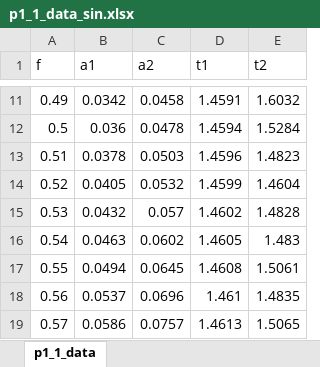
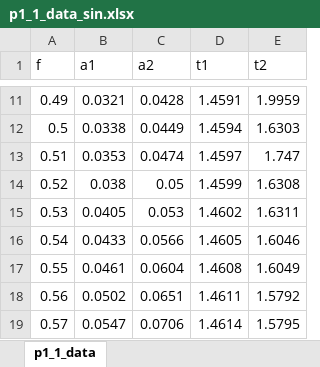
Before and after one commit to Ageha-Xia/simulation, an Excel workbook: Hw2/report/p1_1_data_sin.xlsx, sheet p1_1_data, drawn as a sheet; only a part is shown, gaps mark what is left out; values as stored, in another font and other column widths than the file's, no borders; charts and pictures not drawn; the diff covers the shown part only; the diff names each change by its address in the sheet, - before the commit and + after, or states it on an @@ line.

```diff
--- a/Hw2/report/p1_1_data_sin.xlsx (sheet p1_1_data)
+++ b/Hw2/report/p1_1_data_sin.xlsx (sheet p1_1_data)
-B11 (a1): 0.0342
+B11 (a1): 0.0321
-C11 (a2): 0.0458
+C11 (a2): 0.0428
-E11 (t2): 1.6032
+E11 (t2): 1.9959
-B12 (a1): 0.036
+B12 (a1): 0.0338
-C12 (a2): 0.0478
+C12 (a2): 0.0449
-E12 (t2): 1.5284
+E12 (t2): 1.6303
-B13 (a1): 0.0378
+B13 (a1): 0.0353
-C13 (a2): 0.0503
+C13 (a2): 0.0474
-D13 (t1): 1.4596
+D13 (t1): 1.4597
-E13 (t2): 1.4823
+E13 (t2): 1.747
-B14 (a1): 0.0405
+B14 (a1): 0.038
-C14 (a2): 0.0532
+C14 (a2): 0.05
-E14 (t2): 1.4604
+E14 (t2): 1.6308
-B15 (a1): 0.0432
+B15 (a1): 0.0405
-C15 (a2): 0.057
+C15 (a2): 0.053
-E15 (t2): 1.4828
+E15 (t2): 1.6311
-B16 (a1): 0.0463
+B16 (a1): 0.0433
-C16 (a2): 0.0602
+C16 (a2): 0.0566
-E16 (t2): 1.483
+E16 (t2): 1.6046
-B17 (a1): 0.0494
+B17 (a1): 0.0461
-C17 (a2): 0.0645
+C17 (a2): 0.0604
-E17 (t2): 1.5061
+E17 (t2): 1.6049
-B18 (a1): 0.0537
+B18 (a1): 0.0502
-C18 (a2): 0.0696
+C18 (a2): 0.0651
-D18 (t1): 1.461
+D18 (t1): 1.4611
-E18 (t2): 1.4835
+E18 (t2): 1.5792
-B19 (a1): 0.0586
+B19 (a1): 0.0547
-C19 (a2): 0.0757
+C19 (a2): 0.0706
-D19 (t1): 1.4613
+D19 (t1): 1.4614
-E19 (t2): 1.5065
+E19 (t2): 1.5795
```
Also changed, not shown: 280 edited cells elsewhere in this sheet, charts or pictures, 17 other files.
